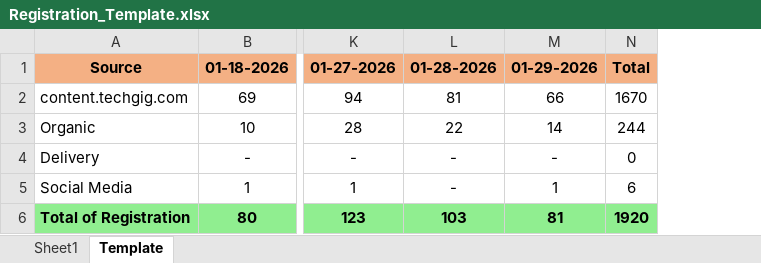
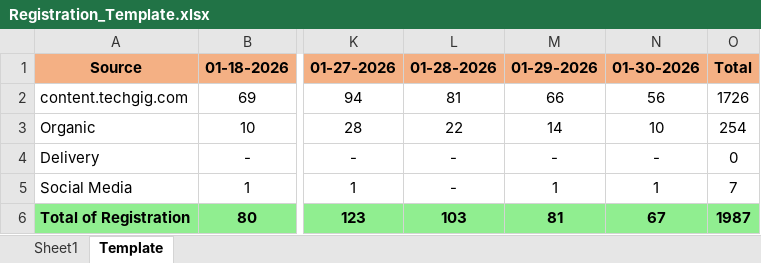
Before and after one commit to anjali02coolboots/Registration_automation_system, an Excel workbook: Registration_Template.xlsx, sheet Template, drawn as a sheet; only a part is shown, gaps mark what is left out; values as stored, in another font and other column widths than the file's, no borders; removed rows and columns are numbered as before the commit, all else as after; the diff names each change by its address in the sheet, - before the commit and + after, or states it on an @@ line.

```diff
--- a/Registration_Template.xlsx (sheet Template)
+++ b/Registration_Template.xlsx (sheet Template)
-column N, rows 1-6: Total | 1670 | 244 | 0 | 6 | 1920
+column N, rows 1-6: 01-30-2026 | 56 | 10 | - | 1 | 67
+column O, rows 1-6: Total | 1726 | 254 | 0 | 7 | 1987
```
Also changed, not shown: sheet Sheet1.
